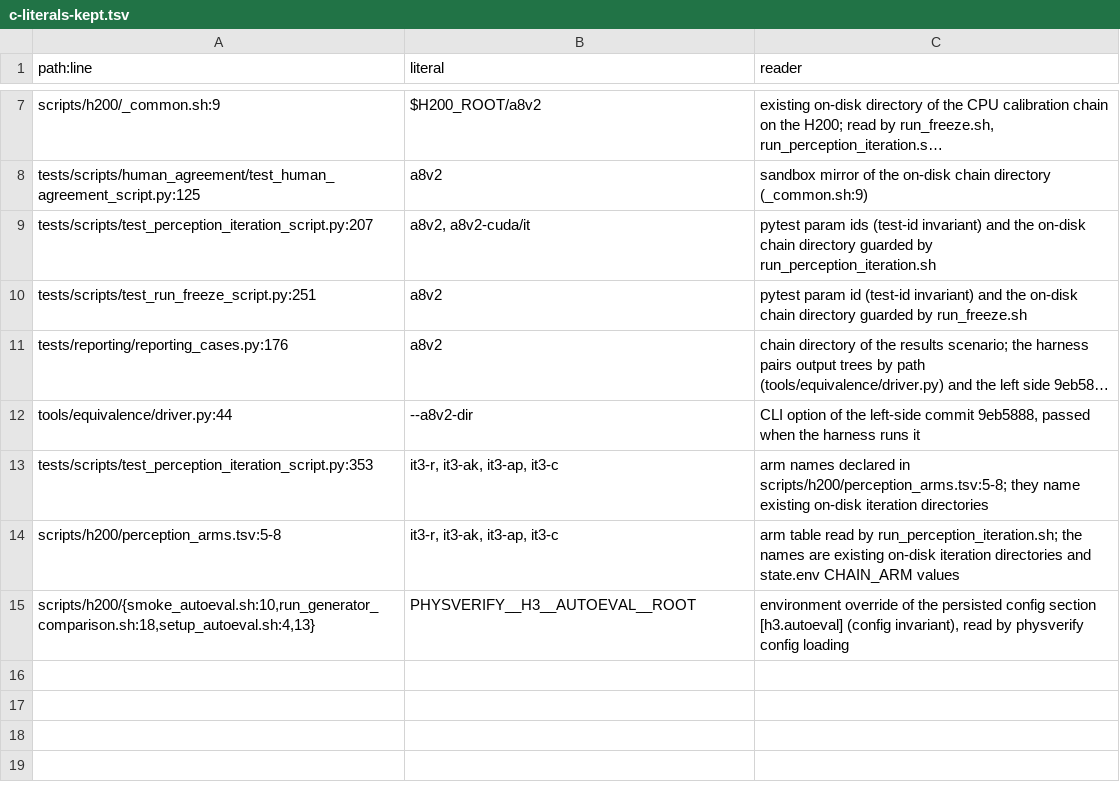
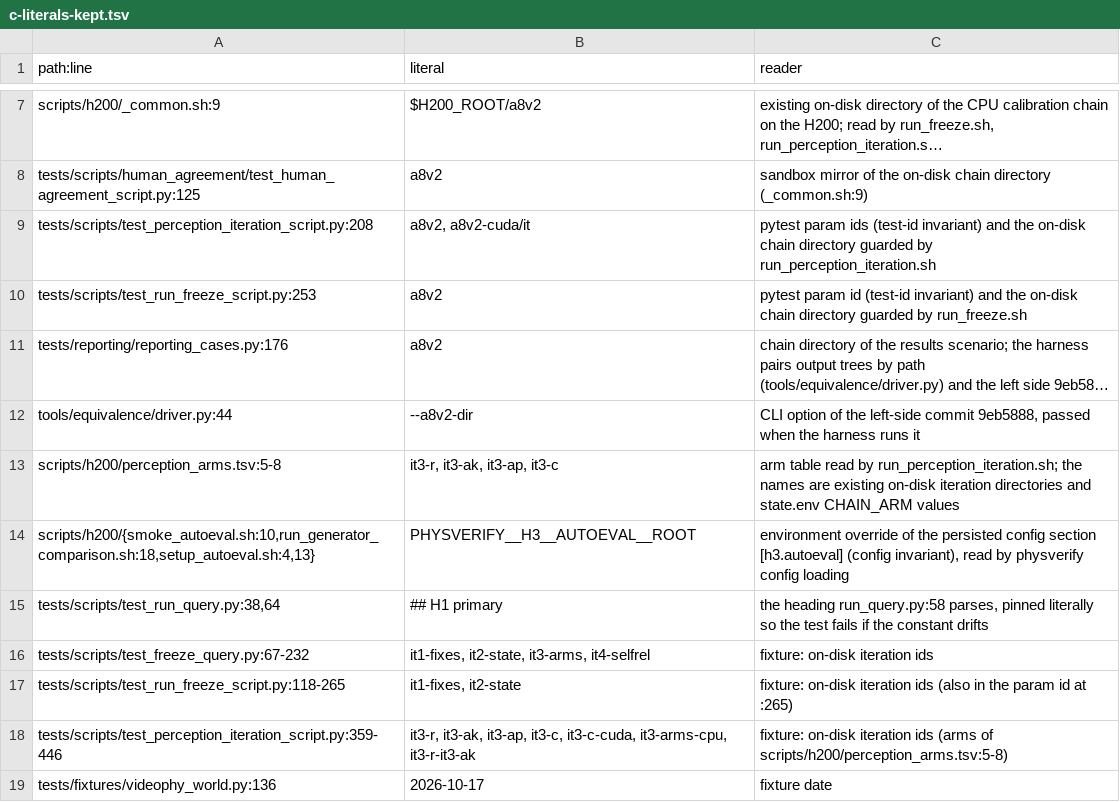
Before and after one commit to martin2000002/calibrated-physics-verifier, a TSV file: docs/refactor/wp9/c-literals-kept.tsv, drawn as a sheet; only a part is shown, gaps mark what is left out; long unchanged cells end in …; removed rows and columns are numbered as before the commit, all else as after; the diff names each change by its address in the sheet, - before the commit and + after, or states it on an @@ line.

Commit message:
refactor(tests): real iteration ids and fixture date restored; neutral ids only for pure fakes

```diff
--- a/docs/refactor/wp9/c-literals-kept.tsv
+++ b/docs/refactor/wp9/c-literals-kept.tsv
-A9 (path:line): tests/scripts/test_perception_iteration_script.py:207
+A9 (path:line): tests/scripts/test_perception_iteration_script.py:208
-A10 (path:line): tests/scripts/test_run_freeze_script.py:251
+A10 (path:line): tests/scripts/test_run_freeze_script.py:253
-row 13: tests/scripts/test_perception_iteration_script.py:353 | it3-r, it3-ak, it3-ap, it3-c | arm names declared in scripts/h200/perception_arms.tsv:5-8; they name existing on-disk iteration directories
+row 15: tests/scripts/test_run_query.py:38,64 | ## H1 primary | the heading run_query.py:58 parses, pinned literally so the test fails if the constant drifts
+row 16: tests/scripts/test_freeze_query.py:67-232 | it1-fixes, it2-state, it3-arms, it4-selfrel | fixture: on-disk iteration ids
+row 17: tests/scripts/test_run_freeze_script.py:118-265 | it1-fixes, it2-state | fixture: on-disk iteration ids (also in the param id at :265)
+row 18: tests/scripts/test_perception_iteration_script.py:359-446 | it3-r, it3-ak, it3-ap, it3-c, it3-c-cuda, it3-arms-cpu, it3-r-it3-ak | fixture: on-disk iteration ids (arms of scripts/h200/perception_arms.tsv:5-8)
+row 19: tests/fixtures/videophy_world.py:136 | 2026-10-17 | fixture date
```
Also changed, not shown: docs/refactor/wp9/c-test-ids.tsv, 6 other files.
